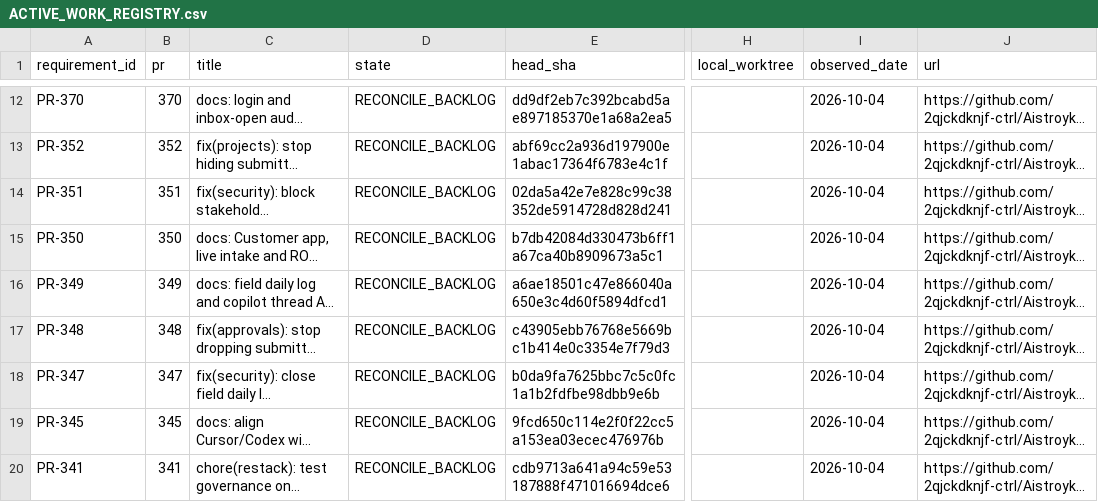
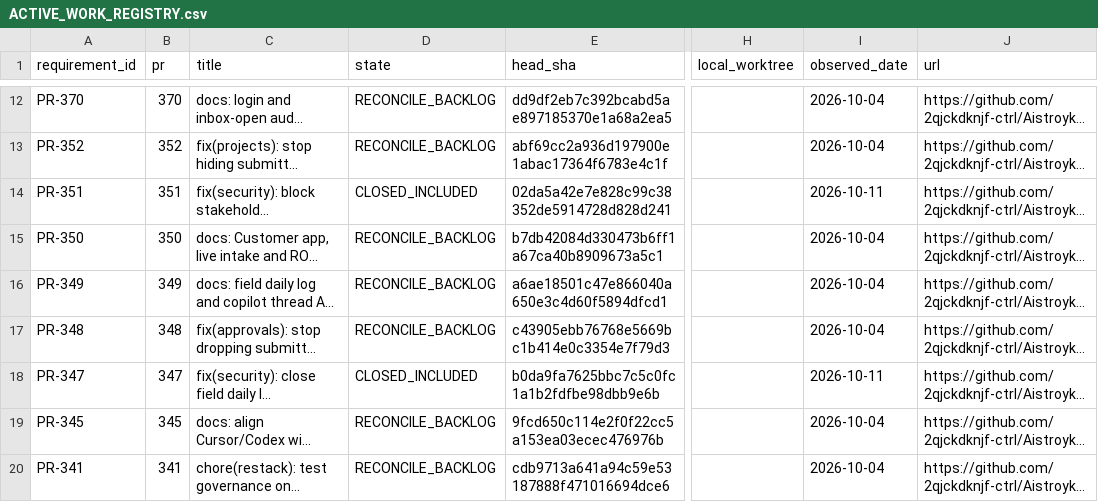
Before and after one commit to 2qjckdknjf-ctrl/Aistroyka-web, a CSV file: docs/tasks/ACTIVE_WORK_REGISTRY.csv, drawn as a sheet; only a part is shown, gaps mark what is left out; long unchanged cells end in …; the diff names each change by its address in the sheet, - before the commit and + after, or states it on an @@ line.

```diff
--- a/docs/tasks/ACTIVE_WORK_REGISTRY.csv
+++ b/docs/tasks/ACTIVE_WORK_REGISTRY.csv
-D14 (state): RECONCILE_BACKLOG
+D14 (state): CLOSED_INCLUDED
-I14 (observed_date): 2026-10-04
+I14 (observed_date): 2026-10-11
-D18 (state): RECONCILE_BACKLOG
+D18 (state): CLOSED_INCLUDED
-I18 (observed_date): 2026-10-04
+I18 (observed_date): 2026-10-11
```
Also changed, not shown: 3 other files.
